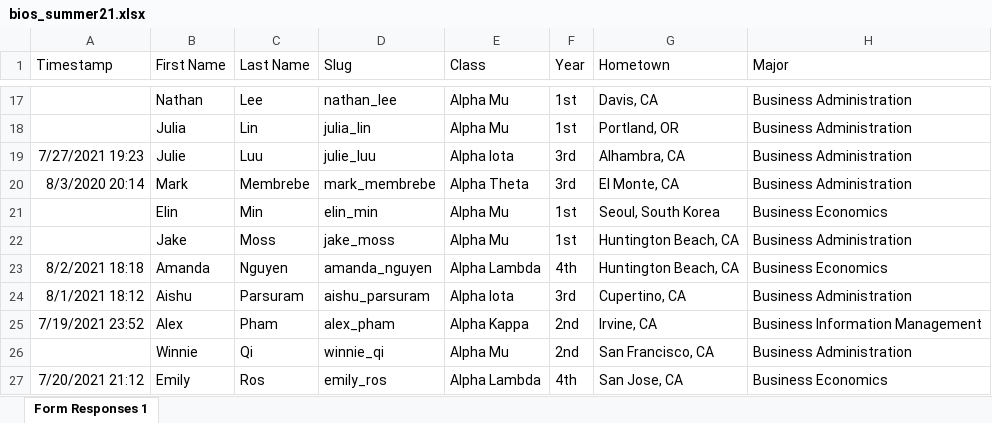
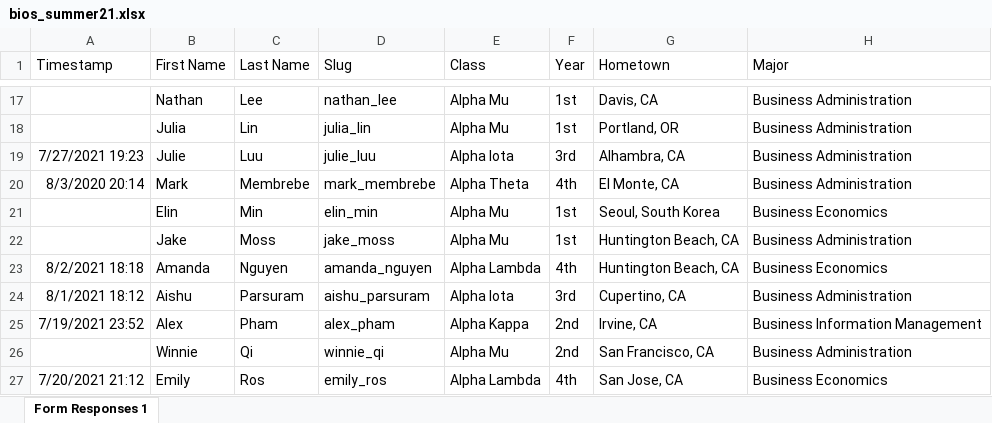
Before and after one commit to dspuci/dspuci-website-gatsby, an Excel workbook: src/data/summer21/bios_summer21.xlsx, sheet Form Responses 1, drawn as a sheet; only a part is shown, gaps mark what is left out; values as stored, in another font and other column widths than the file's, no borders; the diff names each change by its address in the sheet, - before the commit and + after, or states it on an @@ line.

Commit message:
fixed mark bio

```diff
--- a/src/data/summer21/bios_summer21.xlsx (sheet Form Responses 1)
+++ b/src/data/summer21/bios_summer21.xlsx (sheet Form Responses 1)
-F20 (Year): 3rd
+F20 (Year): 4th
```
